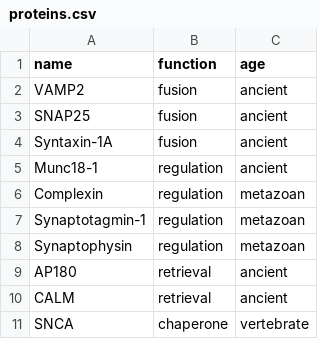
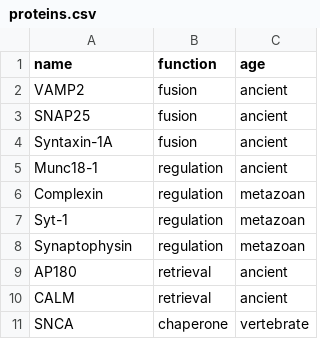
Before and after one commit to 219plgit/scijigsaw, a CSV file: examples/vamp2/proteins.csv, drawn as a sheet.

```diff
--- a/examples/vamp2/proteins.csv
+++ b/examples/vamp2/proteins.csv
@@ -6,3 +6,3 @@ Munc18-1,regulation,ancient
 Complexin,regulation,metazoan
-Synaptotagmin-1,regulation,metazoan
+Syt-1,regulation,metazoan
 Synaptophysin,regulation,metazoan
```
Also changed, not shown: examples/vamp2/interactions.csv, 31 other files.
